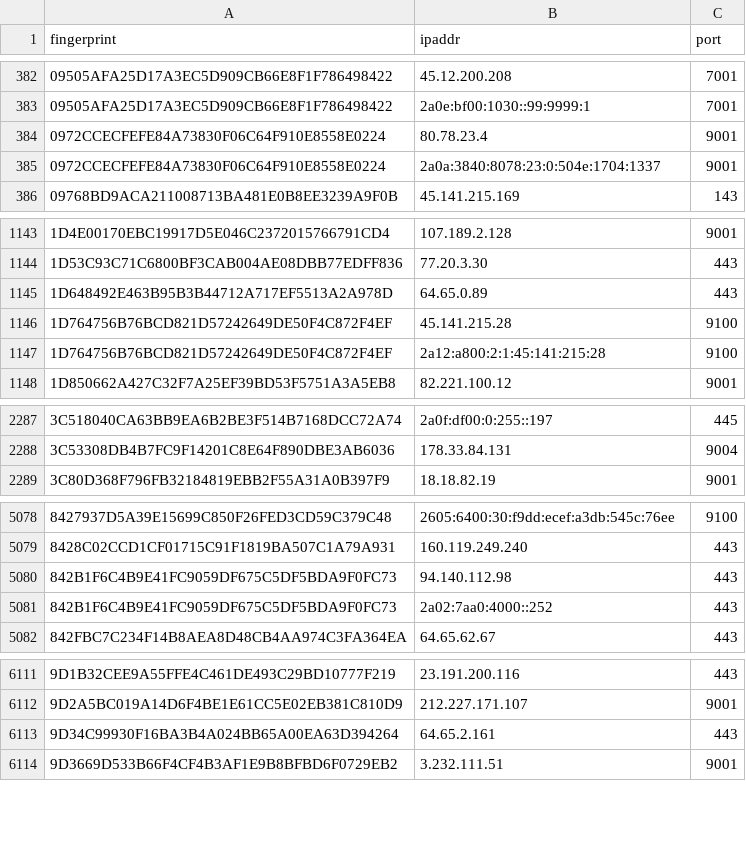
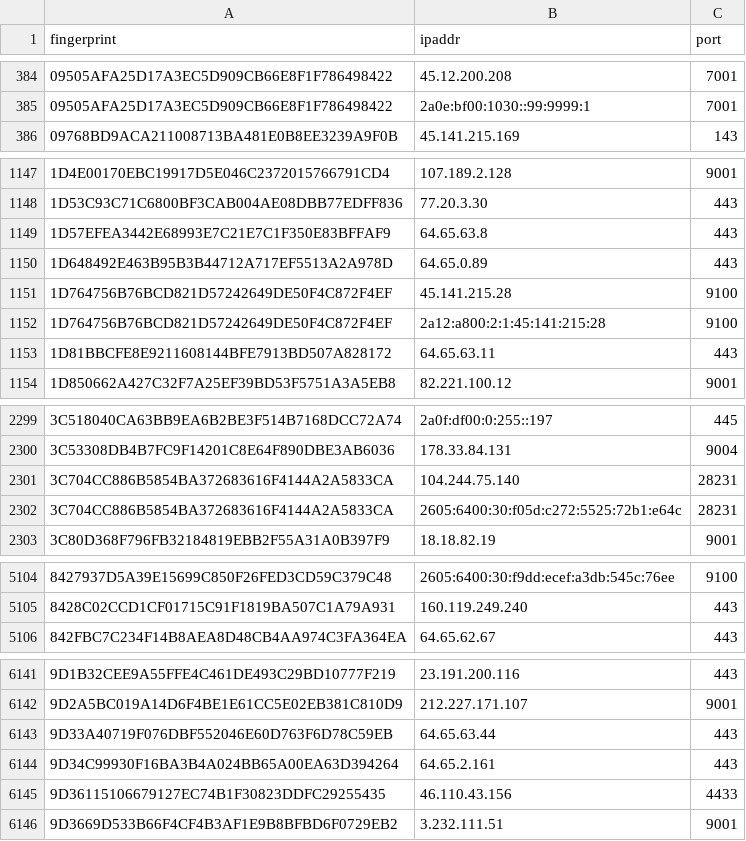
Before and after one commit to sec-js/tor-nodes, a CSV file: latest.guards.csv, drawn as a sheet; only a part is shown, gaps mark what is left out; removed rows and columns are numbered as before the commit, all else as after; the diff covers the shown part only; the diff names each change by its address in the sheet, - before the commit and + after, or states it on an @@ line.

```diff
--- a/latest.guards.csv
+++ b/latest.guards.csv
-row 384: 0972CCECFEFE84A73830F06C64F910E8558E0224 | 80.78.23.4 | 9001
-row 385: 0972CCECFEFE84A73830F06C64F910E8558E0224 | 2a0a:3840:8078:23:0:504e:1704:1337 | 9001
+row 1149: 1D57EFEA3442E68993E7C21E7C1F350E83BFFAF9 | 64.65.63.8 | 443
+row 1153: 1D81BBCFE8E9211608144BFE7913BD507A828172 | 64.65.63.11 | 443
+row 2301: 3C704CC886B5854BA372683616F4144A2A5833CA | 104.244.75.140 | 28231
+row 2302: 3C704CC886B5854BA372683616F4144A2A5833CA | 2605:6400:30:f05d:c272:5525:72b1:e64c | 28231
-row 5080: 842B1F6C4B9E41FC9059DF675C5DF5BDA9F0FC73 | 94.140.112.98 | 443
-row 5081: 842B1F6C4B9E41FC9059DF675C5DF5BDA9F0FC73 | 2a02:7aa0:4000::252 | 443
+row 6143: 9D33A40719F076DBF552046E60D763F6D78C59EB | 64.65.63.44 | 443
+row 6145: 9D36115106679127EC74B1F30823DDFC29255435 | 46.110.43.156 | 4433
```
Also changed, not shown: 50 added rows, 4 removed rows and 2 edited cells elsewhere in this file, latest.exits.csv, 1 other file.
